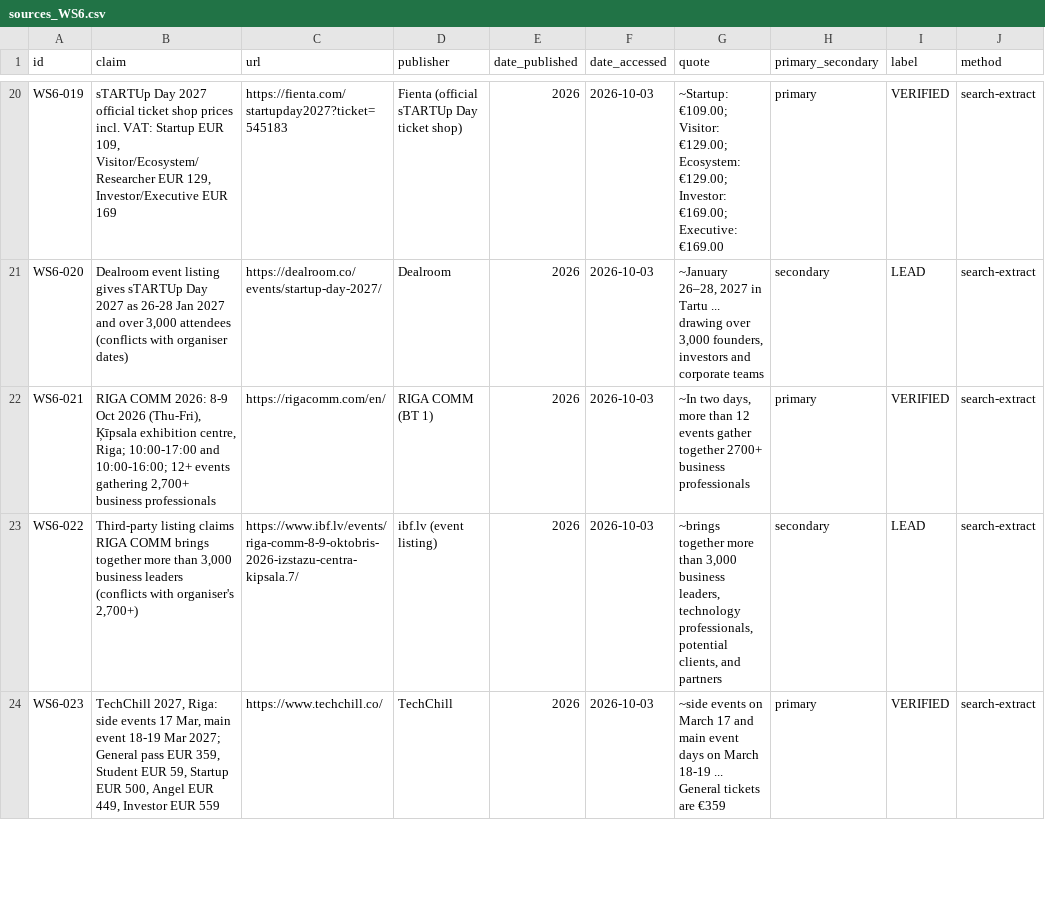
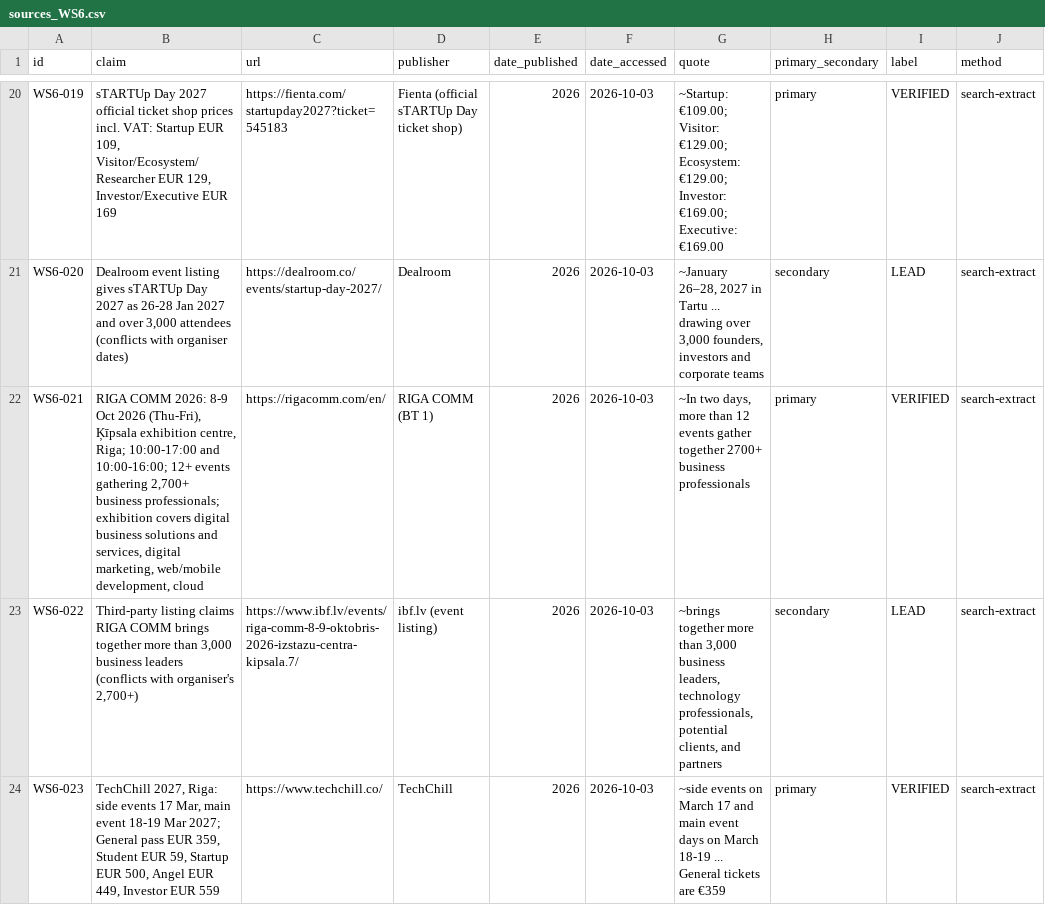
Before and after one commit to dalangauskasrolandas/Claude, a CSV file: research/_work/sources_WS6.csv, drawn as a sheet; only a part is shown, gaps mark what is left out; the diff names each change by its address in the sheet, - before the commit and + after, or states it on an @@ line.

```diff
--- a/research/_work/sources_WS6.csv
+++ b/research/_work/sources_WS6.csv
-B22 (claim): …2,700+ business professionals
+B22 (claim): …2,700+ business professionals; exhibition covers digital business solutions and services, digital marketing, web/mobile development, cloud
```
Also changed, not shown: research/_work/data/WS2_grants.csv, research/_work/sources_WS0.csv, 12 other files.
